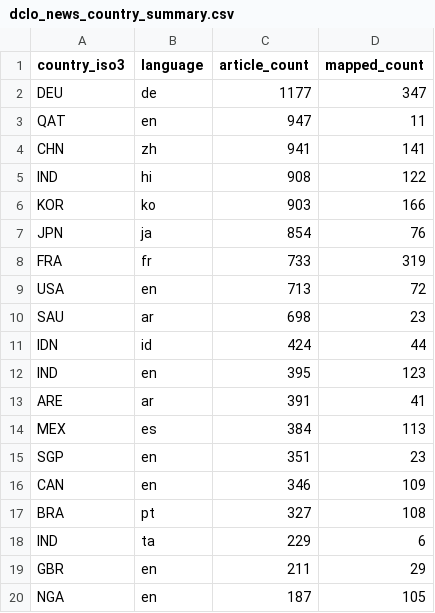
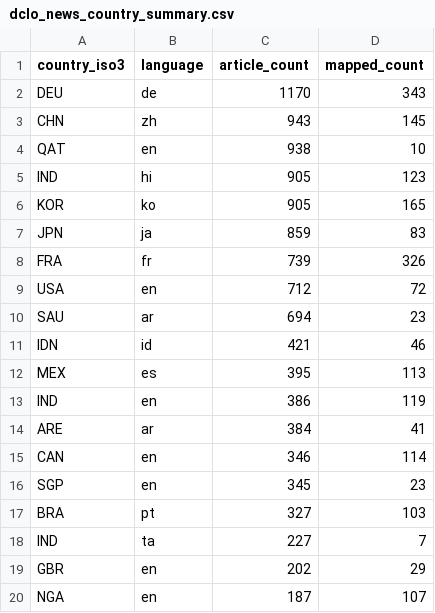
Before and after one commit to techpolicycomms/dclo-dual-track-dashboard, a CSV file: data/gold/dclo_news_country_summary.csv, drawn as a sheet; only a part is shown; the diff covers the shown part only.

```diff
--- a/data/gold/dclo_news_country_summary.csv
+++ b/data/gold/dclo_news_country_summary.csv
@@ -1,20 +1,20 @@
 country_iso3,language,article_count,mapped_count
-DEU,de,1177,347
-QAT,en,947,11
-CHN,zh,941,141
-IND,hi,908,122
-KOR,ko,903,166
-JPN,ja,854,76
-FRA,fr,733,319
-USA,en,713,72
-SAU,ar,698,23
-IDN,id,424,44
-IND,en,395,123
-ARE,ar,391,41
-MEX,es,384,113
-SGP,en,351,23
-CAN,en,346,109
-BRA,pt,327,108
-IND,ta,229,6
-GBR,en,211,29
-NGA,en,187,105
+DEU,de,1170,343
+CHN,zh,943,145
+QAT,en,938,10
+IND,hi,905,123
+KOR,ko,905,165
+JPN,ja,859,83
+FRA,fr,739,326
+USA,en,712,72
+SAU,ar,694,23
+IDN,id,421,46
+MEX,es,395,113
+IND,en,386,119
+ARE,ar,384,41
+CAN,en,346,114
+SGP,en,345,23
+BRA,pt,327,103
+IND,ta,227,7
+GBR,en,202,29
+NGA,en,187,107
```
Also changed, not shown: 7 edited cells elsewhere in this file, 3 other files.
